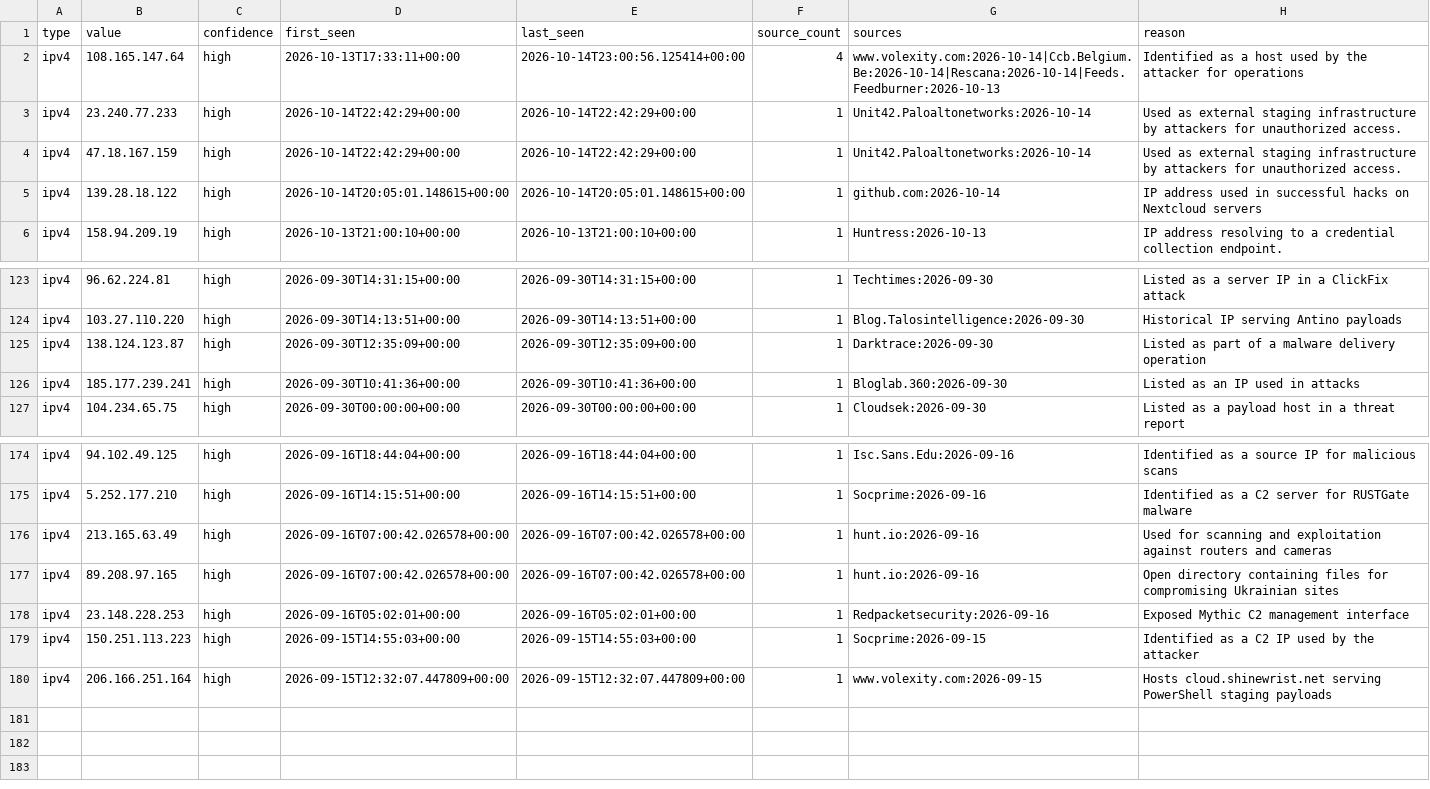
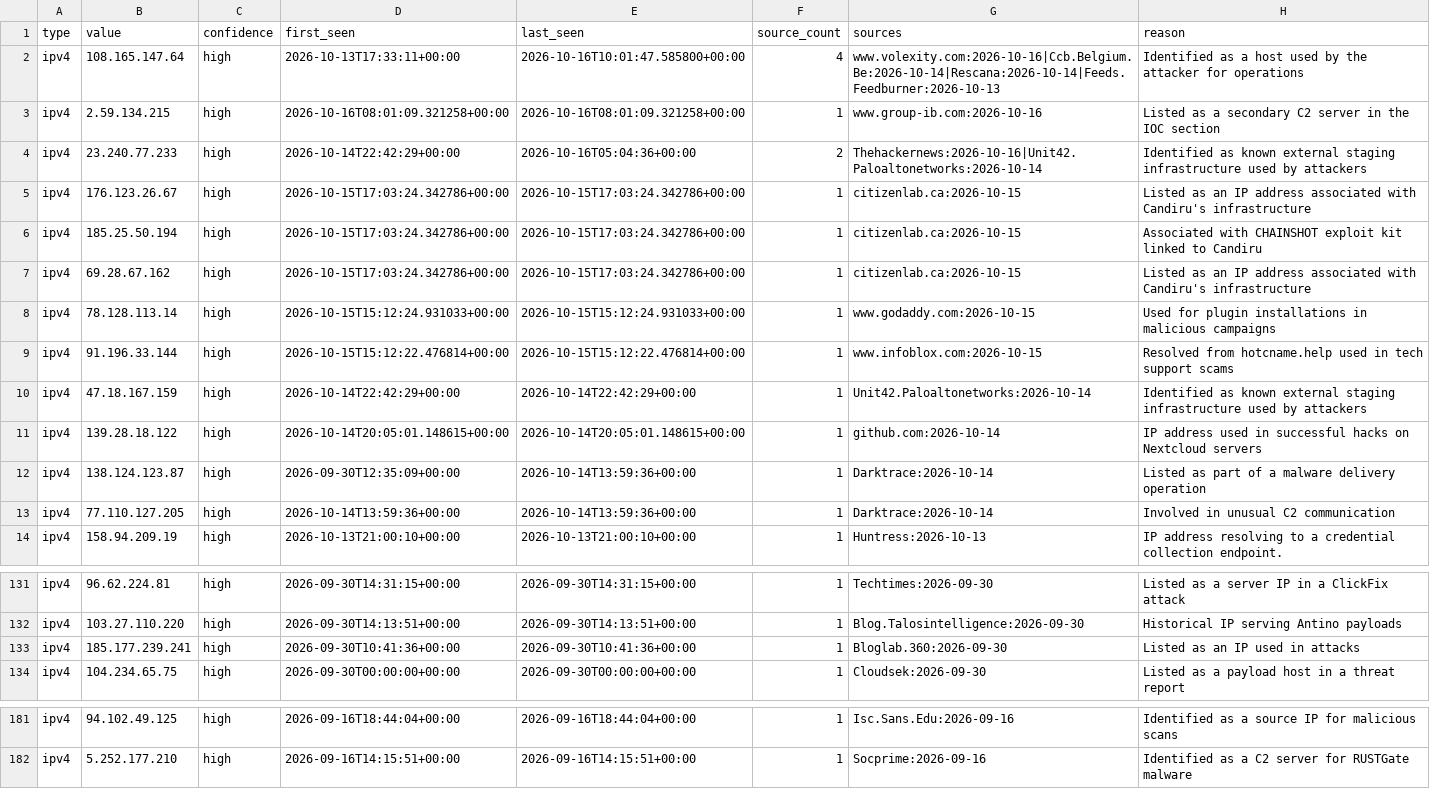
Before and after one commit to Jam0k/Public-Feeds-IOCs, a CSV file: feeds/ips.csv, drawn as a sheet; only a part is shown, gaps mark what is left out.

```diff
--- a/feeds/ips.csv
+++ b/feeds/ips.csv
@@ -1,6 +1,14 @@
 type,value,confidence,first_seen,last_seen,source_count,sources,reason
-ipv4,108.165.147.64,high,2026-10-13T17:33:11+00:00,2026-10-14T23:00:56.125414+00:00,4,www.volexity.com:2026-10-14|Ccb.Belgium.Be:2026-10-14|Rescana:2026-10-14|Feeds.Feedburner:2026-10-13,Identified as a host used by the attacker for operations
-ipv4,23.240.77.233,high,2026-10-14T22:42:29+00:00,2026-10-14T22:42:29+00:00,1,Unit42.Paloaltonetworks:2026-10-14,Used as external staging infrastructure by attackers for unauthorized access.
-ipv4,47.18.167.159,high,2026-10-14T22:42:29+00:00,2026-10-14T22:42:29+00:00,1,Unit42.Paloaltonetworks:2026-10-14,Used as external staging infrastructure by attackers for unauthorized access.
+ipv4,108.165.147.64,high,2026-10-13T17:33:11+00:00,2026-10-16T10:01:47.585800+00:00,4,www.volexity.com:2026-10-16|Ccb.Belgium.Be:2026-10-14|Rescana:2026-10-14|Feeds.Feedburner:2026-10-13,Identified as a host used by the attacker for operations
+ipv4,2.59.134.215,high,2026-10-16T08:01:09.321258+00:00,2026-10-16T08:01:09.321258+00:00,1,www.group-ib.com:2026-10-16,Listed as a secondary C2 server in the IOC section
+ipv4,23.240.77.233,high,2026-10-14T22:42:29+00:00,2026-10-16T05:04:36+00:00,2,Thehackernews:2026-10-16|Unit42.Paloaltonetworks:2026-10-14,Identified as known external staging infrastructure used by attackers
+ipv4,176.123.26.67,high,2026-10-15T17:03:24.342786+00:00,2026-10-15T17:03:24.342786+00:00,1,citizenlab.ca:2026-10-15,Listed as an IP address associated with Candiru's infrastructure
+ipv4,185.25.50.194,high,2026-10-15T17:03:24.342786+00:00,2026-10-15T17:03:24.342786+00:00,1,citizenlab.ca:2026-10-15,Associated with CHAINSHOT exploit kit linked to Candiru
+ipv4,69.28.67.162,high,2026-10-15T17:03:24.342786+00:00,2026-10-15T17:03:24.342786+00:00,1,citizenlab.ca:2026-10-15,Listed as an IP address associated with Candiru's infrastructure
+ipv4,78.128.113.14,high,2026-10-15T15:12:24.931033+00:00,2026-10-15T15:12:24.931033+00:00,1,www.godaddy.com:2026-10-15,Used for plugin installations in malicious campaigns
+ipv4,91.196.33.144,high,2026-10-15T15:12:22.476814+00:00,2026-10-15T15:12:22.476814+00:00,1,www.infoblox.com:2026-10-15,Resolved from hotcname.help used in tech support scams
+ipv4,47.18.167.159,high,2026-10-14T22:42:29+00:00,2026-10-14T22:42:29+00:00,1,Unit42.Paloaltonetworks:2026-10-14,Identified as known external staging infrastructure used by attackers
 ipv4,139.28.18.122,high,2026-10-14T20:05:01.148615+00:00,2026-10-14T20:05:01.148615+00:00,1,github.com:2026-10-14,IP address used in successful hacks on Nextcloud servers
+ipv4,138.124.123.87,high,2026-09-30T12:35:09+00:00,2026-10-14T13:59:36+00:00,1,Darktrace:2026-10-14,Listed as part of a malware delivery operation
+ipv4,77.110.127.205,high,2026-10-14T13:59:36+00:00,2026-10-14T13:59:36+00:00,1,Darktrace:2026-10-14,Involved in unusual C2 communication
 ipv4,158.94.209.19,high,2026-10-13T21:00:10+00:00,2026-10-13T21:00:10+00:00,1,Huntress:2026-10-13,IP address resolving to a credential collection endpoint.
@@ -124,3 +132,2 @@ ipv4,96.62.224.81,high,2026-09-30T14:31:15+00:00,2026-09-30T14:31:15+00:00,1,Tec
 ipv4,103.27.110.220,high,2026-09-30T14:13:51+00:00,2026-09-30T14:13:51+00:00,1,Blog.Talosintelligence:2026-09-30,Historical IP serving Antino payloads
-ipv4,138.124.123.87,high,2026-09-30T12:35:09+00:00,2026-09-30T12:35:09+00:00,1,Darktrace:2026-09-30,Listed as part of a malware delivery operation
 ipv4,185.177.239.241,high,2026-09-30T10:41:36+00:00,2026-09-30T10:41:36+00:00,1,Bloglab.360:2026-09-30,Listed as an IP used in attacks
@@ -175,6 +182 @@ ipv4,94.102.49.125,high,2026-09-16T18:44:04+00:00,2026-09-16T18:44:04+00:00,1,Is
 ipv4,5.252.177.210,high,2026-09-16T14:15:51+00:00,2026-09-16T14:15:51+00:00,1,Socprime:2026-09-16,Identified as a C2 server for RUSTGate malware
-ipv4,213.165.63.49,high,2026-09-16T07:00:42.026578+00:00,2026-09-16T07:00:42.026578+00:00,1,hunt.io:2026-09-16,Used for scanning and exploitation against routers and cameras
-ipv4,89.208.97.165,high,2026-09-16T07:00:42.026578+00:00,2026-09-16T07:00:42.026578+00:00,1,hunt.io:2026-09-16,Open directory containing files for compromising Ukrainian sites
-ipv4,23.148.228.253,high,2026-09-16T05:02:01+00:00,2026-09-16T05:02:01+00:00,1,Redpacketsecurity:2026-09-16,Exposed Mythic C2 management interface
-ipv4,150.251.113.223,high,2026-09-15T14:55:03+00:00,2026-09-15T14:55:03+00:00,1,Socprime:2026-09-15,Identified as a C2 IP used by the attacker
-ipv4,206.166.251.164,high,2026-09-15T12:32:07.447809+00:00,2026-09-15T12:32:07.447809+00:00,1,www.volexity.com:2026-09-15,Hosts cloud.shinewrist.net serving PowerShell staging payloads
```
Also changed, not shown: feeds/all.csv, feeds/domains.csv, 19 other files.
